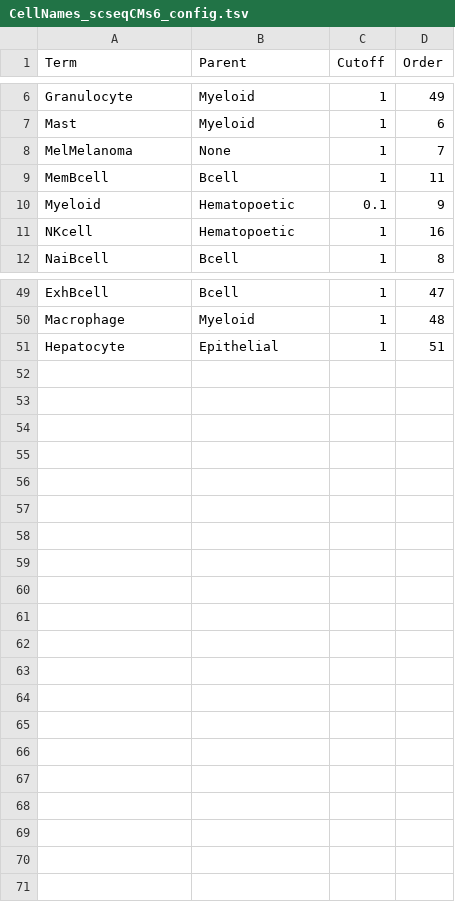
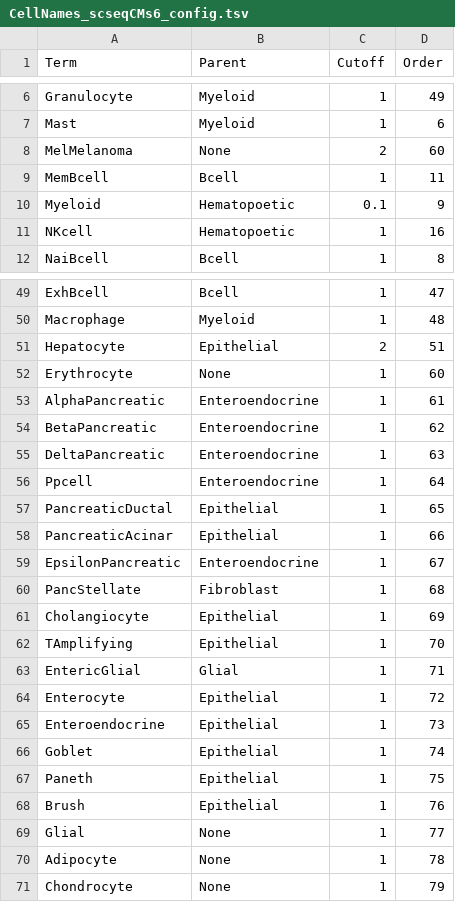
Before and after one commit to bedapub/besca, a TSV file: besca/datasets/genesets/CellNames_scseqCMs6_config.tsv, drawn as a sheet; only a part is shown, gaps mark what is left out; the diff covers the shown part only.

Commit message:
Added pancreas and colon signatures

```diff
--- a/besca/datasets/genesets/CellNames_scseqCMs6_config.tsv
+++ b/besca/datasets/genesets/CellNames_scseqCMs6_config.tsv
@@ -7,3 +7,3 @@ Granulocyte	Myeloid	1	49
 Mast	Myeloid	1	6
-MelMelanoma	None	1	7
+MelMelanoma	None	2	60
 MemBcell	Bcell	1	11
@@ -50,2 +50,22 @@ ExhBcell	Bcell	1	47
 Macrophage	Myeloid	1	48
-Hepatocyte	Epithelial	1	51
+Hepatocyte	Epithelial	2	51
+Erythrocyte	None	1	60
+AlphaPancreatic	Enteroendocrine	1	61
+BetaPancreatic	Enteroendocrine	1	62
+DeltaPancreatic	Enteroendocrine	1	63
+Ppcell	Enteroendocrine	1	64
+PancreaticDuctal	Epithelial	1	65
+PancreaticAcinar	Epithelial	1	66
+EpsilonPancreatic	Enteroendocrine	1	67
+PancStellate	Fibroblast	1	68
+Cholangiocyte	Epithelial	1	69
+TAmplifying	Epithelial	1	70
+EntericGlial	Glial	1	71
+Enterocyte	Epithelial	1	72
+Enteroendocrine	Epithelial	1	73
+Goblet	Epithelial	1	74
+Paneth	Epithelial	1	75
+Brush	Epithelial	1	76
+Glial	None	1	77
+Adipocyte	None	1	78
+Chondrocyte	None	1	79
```
Also changed, not shown: 3 edited cells elsewhere in this file, 1 other file.
